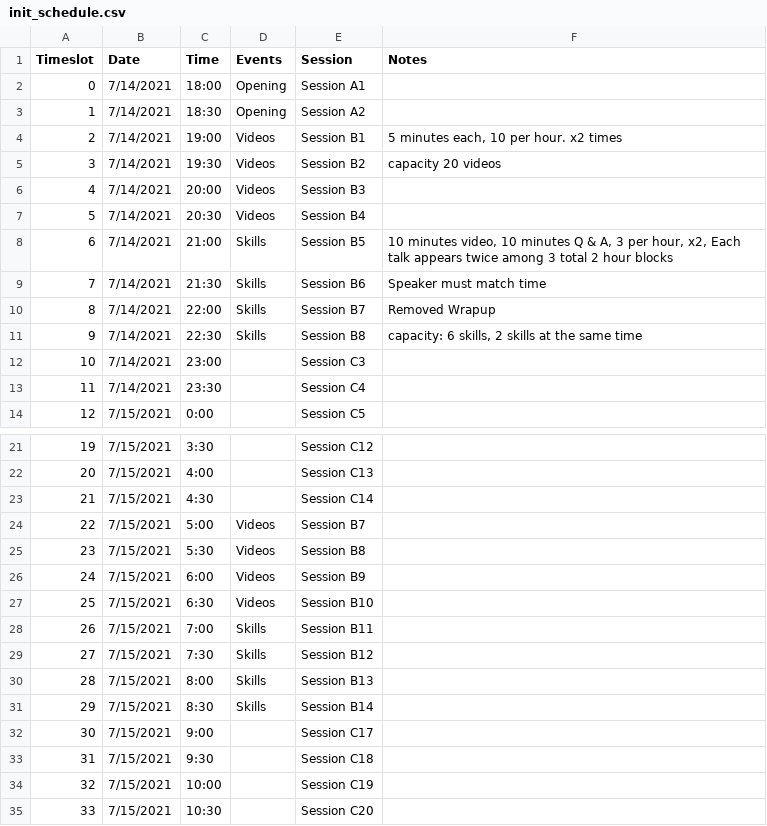
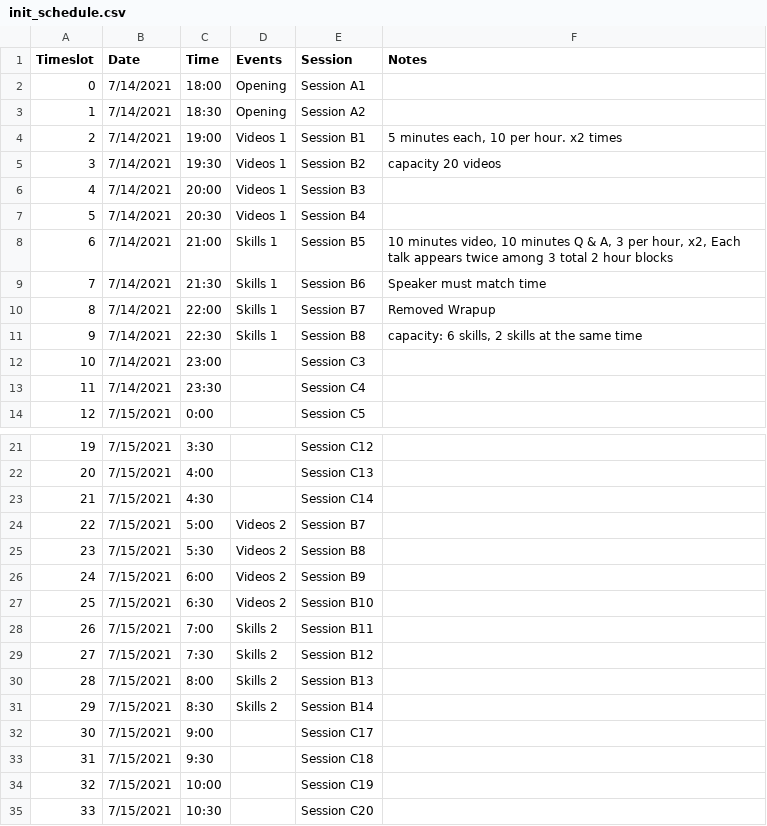
Before and after one commit to necsi/scheduling_assistant, a CSV file: input/init_schedule.csv, drawn as a sheet; only a part is shown, gaps mark what is left out; the diff covers the shown part only.

```diff
--- a/input/init_schedule.csv
+++ b/input/init_schedule.csv
@@ -3,10 +3,10 @@
 1,7/14/2021,18:30,Opening,Session A2,
-2,7/14/2021,19:00,Videos,Session B1,"5 minutes each, 10 per hour. x2 times"
-3,7/14/2021,19:30,Videos,Session B2,capacity 20 videos
-4,7/14/2021,20:00,Videos,Session B3,
-5,7/14/2021,20:30,Videos,Session B4,
-6,7/14/2021,21:00,Skills,Session B5,"10 minutes video, 10 minutes Q & A, 3 per hour, x2, Each talk appears twice among 3 total 2 hour blocks"
-7,7/14/2021,21:30,Skills,Session B6,Speaker must match time
-8,7/14/2021,22:00,Skills,Session B7,Removed Wrapup
-9,7/14/2021,22:30,Skills,Session B8,"capacity: 6 skills, 2 skills at the same time"
+2,7/14/2021,19:00,Videos 1,Session B1,"5 minutes each, 10 per hour. x2 times"
+3,7/14/2021,19:30,Videos 1,Session B2,capacity 20 videos
+4,7/14/2021,20:00,Videos 1,Session B3,
+5,7/14/2021,20:30,Videos 1,Session B4,
+6,7/14/2021,21:00,Skills 1,Session B5,"10 minutes video, 10 minutes Q & A, 3 per hour, x2, Each talk appears twice among 3 total 2 hour blocks"
+7,7/14/2021,21:30,Skills 1,Session B6,Speaker must match time
+8,7/14/2021,22:00,Skills 1,Session B7,Removed Wrapup
+9,7/14/2021,22:30,Skills 1,Session B8,"capacity: 6 skills, 2 skills at the same time"
 10,7/14/2021,23:00,,Session C3,
@@ -23,10 +23,10 @@
 21,7/15/2021,4:30,,Session C14,
-22,7/15/2021,5:00,Videos,Session B7,
-23,7/15/2021,5:30,Videos,Session B8,
-24,7/15/2021,6:00,Videos,Session B9,
-25,7/15/2021,6:30,Videos,Session B10,
-26,7/15/2021,7:00,Skills,Session B11,
-27,7/15/2021,7:30,Skills,Session B12,
-28,7/15/2021,8:00,Skills,Session B13,
-29,7/15/2021,8:30,Skills,Session B14,
+22,7/15/2021,5:00,Videos 2,Session B7,
+23,7/15/2021,5:30,Videos 2,Session B8,
+24,7/15/2021,6:00,Videos 2,Session B9,
+25,7/15/2021,6:30,Videos 2,Session B10,
+26,7/15/2021,7:00,Skills 2,Session B11,
+27,7/15/2021,7:30,Skills 2,Session B12,
+28,7/15/2021,8:00,Skills 2,Session B13,
+29,7/15/2021,8:30,Skills 2,Session B14,
 30,7/15/2021,9:00,,Session C17,
```
Also changed, not shown: 8 edited cells elsewhere in this file, input/speakers.csv, output/full_schedule.csv, 3 other files.
